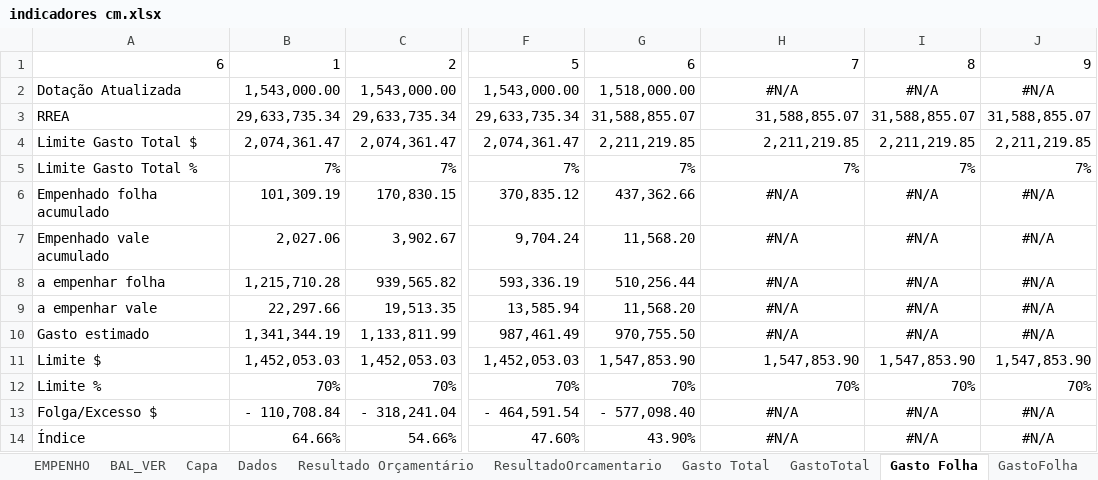
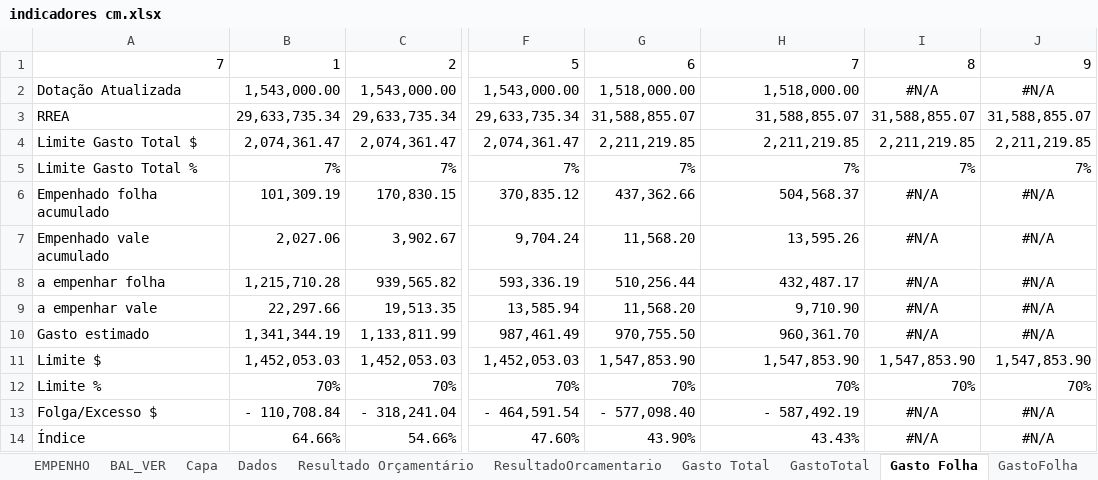
Before and after one commit to iddrs/indicadores, an Excel workbook: indicadores cm.xlsx, sheet Gasto Folha, drawn as a sheet; only a part is shown, gaps mark what is left out; values as stored, in another font and other column widths than the file's, no borders; the diff names each change by its address in the sheet, - before the commit and + after, or states it on an @@ line.

```diff
--- a/indicadores cm.xlsx (sheet Gasto Folha)
+++ b/indicadores cm.xlsx (sheet Gasto Folha)
-A1: 6
+A1: 7
-H2: #N/A
+H2: 1,518,000.00
-H2 alignment: center
+H2 alignment: right
-H6: #N/A
+H6: 504,568.37
-H6:H10 alignment: center
+H6:H10 alignment: right
-H7: #N/A
+H7: 13,595.26
-H8: #N/A
+H8: 432,487.17
-H9: #N/A
+H9: 9,710.90
-H10: #N/A
+H10: 960,361.70
-H13: #N/A
+H13: - 587,492.19
-H13:H14 alignment: center
+H13:H14 alignment: right
-H14: #N/A
+H14: 43.43%
```
Also changed, not shown: sheet tce_4111, sheet EMPENHO, sheet BAL_VER, sheet BAL_DESP, sheet Resultado Orçamentário, sheet Gasto Total, 11 more sheets, formulas that keep their value, 6 other files.
